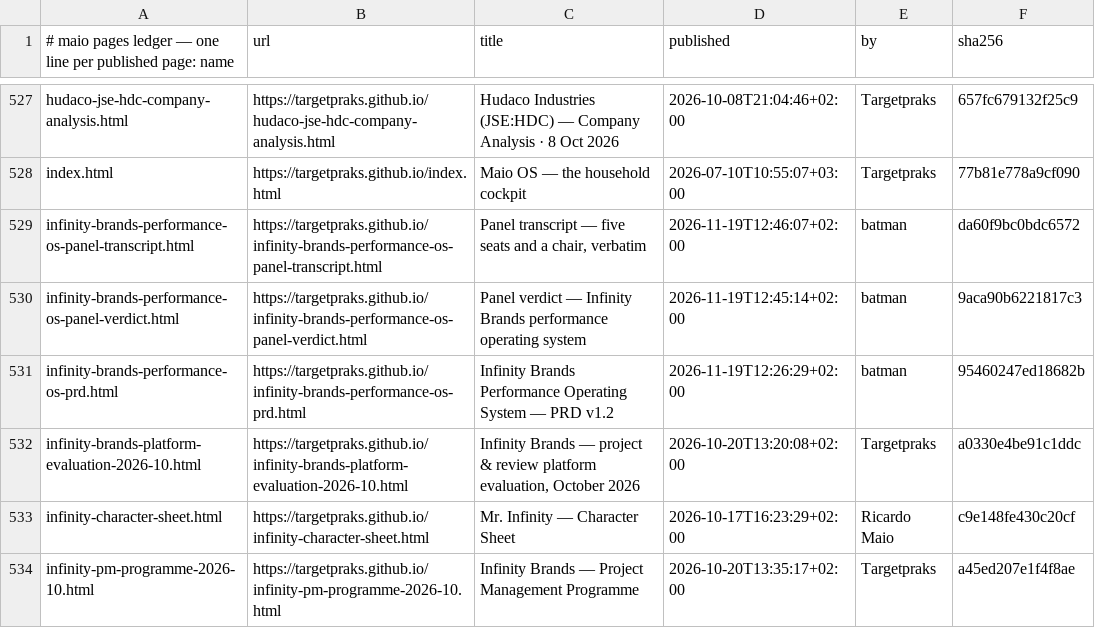
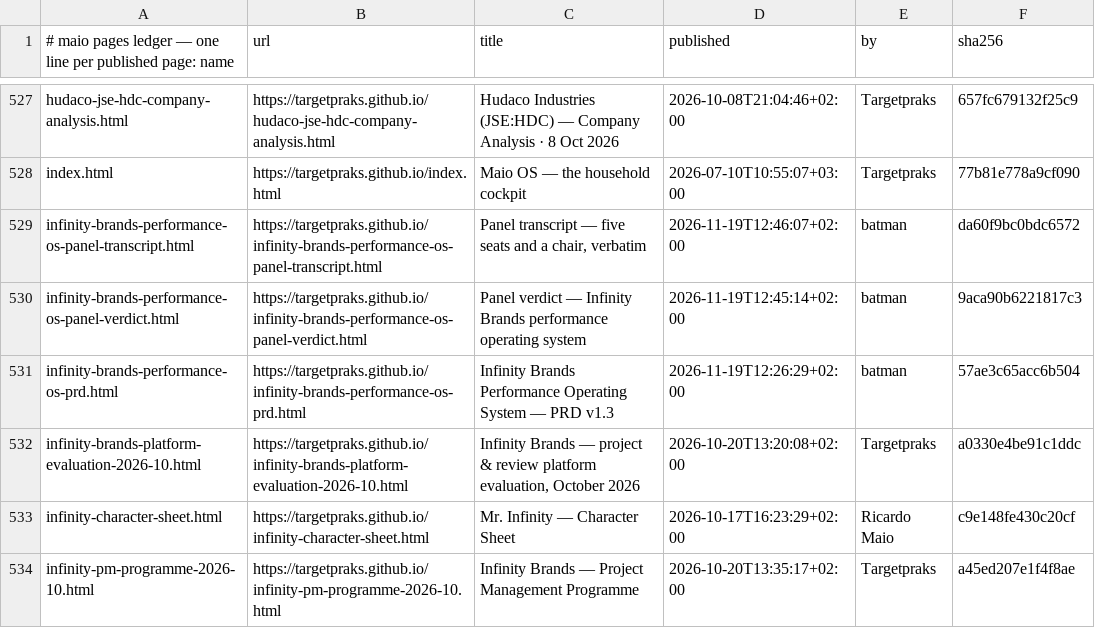
Before and after one commit to targetpraks/targetpraks.github.io, a TSV file: .publish-ledger.tsv, drawn as a sheet; only a part is shown, gaps mark what is left out.

```diff
--- a/.publish-ledger.tsv
+++ b/.publish-ledger.tsv
@@ -530,3 +530,3 @@ infinity-brands-performance-os-panel-transcript.html	https://targetpraks.github.
 infinity-brands-performance-os-panel-verdict.html	https://targetpraks.github.io/infinity-brands-performance-os-panel-verdict.html	Panel verdict — Infinity Brands performance operating system	2026-11-19T12:45:14+02:00	batman	9aca90b6221817c3
-infinity-brands-performance-os-prd.html	https://targetpraks.github.io/infinity-brands-performance-os-prd.html	Infinity Brands Performance Operating System — PRD v1.2	2026-11-19T12:26:29+02:00	batman	95460247ed18682b
+infinity-brands-performance-os-prd.html	https://targetpraks.github.io/infinity-brands-performance-os-prd.html	Infinity Brands Performance Operating System — PRD v1.3	2026-11-19T12:26:29+02:00	batman	57ae3c65acc6b504
 infinity-brands-platform-evaluation-2026-10.html	https://targetpraks.github.io/infinity-brands-platform-evaluation-2026-10.html	Infinity Brands — project & review platform evaluation, October 2026	2026-10-20T13:20:08+02:00	Targetpraks	a0330e4be91c1ddc
```
Also changed, not shown: 1 other file.
